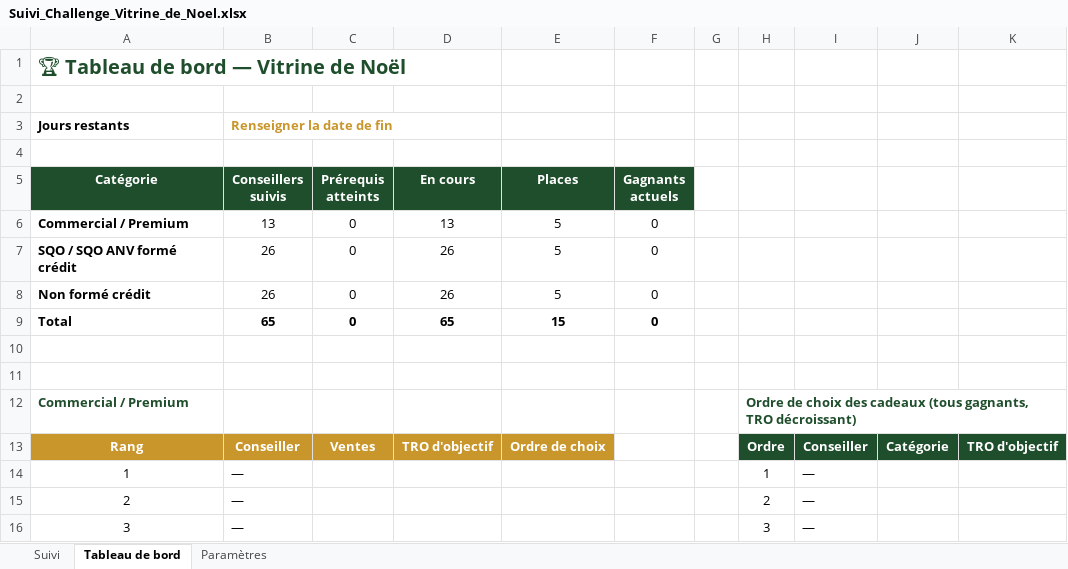
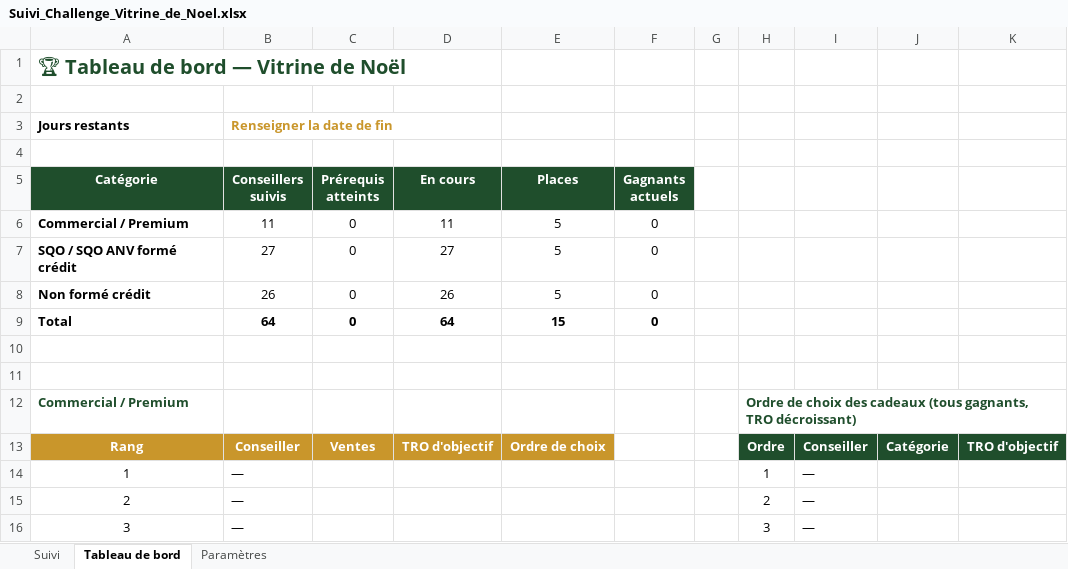
Before and after one commit to nicoletmathis-sketch/Ecc, an Excel workbook: Suivi_Challenge_Vitrine_de_Noel.xlsx, sheet Tableau de bord, drawn as a sheet; only a part is shown; values as stored, in another font and other column widths than the file's, no borders; the diff names each change by its address in the sheet, - before the commit and + after, or states it on an @@ line.

```diff
--- a/Suivi_Challenge_Vitrine_de_Noel.xlsx (sheet Tableau de bord)
+++ b/Suivi_Challenge_Vitrine_de_Noel.xlsx (sheet Tableau de bord)
-B6 (Conseillers suivis): 13
+B6 (Conseillers suivis): 11
-D6 (En cours): 13
+D6 (En cours): 11
-B7 (Conseillers suivis): 26
+B7 (Conseillers suivis): 27
-D7 (En cours): 26
+D7 (En cours): 27
-B9 (Conseillers suivis): 65
+B9 (Conseillers suivis): 64
-D9 (En cours): 65
+D9 (En cours): 64
```
Also changed, not shown: sheet Suivi, formulas that keep their value.
